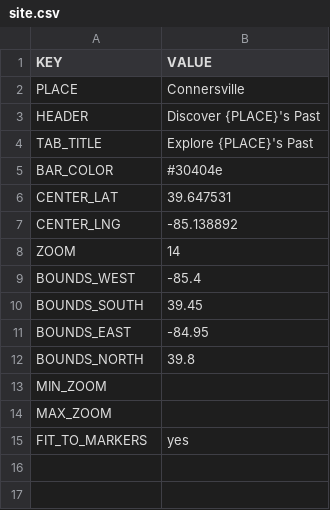
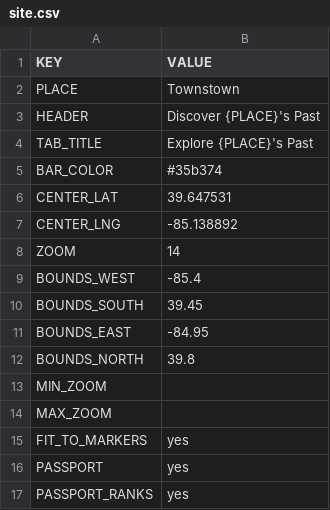
Before and after one commit to Luri-den/ETS, a CSV file: site.csv, drawn as a sheet.

Commit message:
Update site.csv from the editor

```diff
--- a/site.csv
+++ b/site.csv
@@ -1,6 +1,6 @@
 KEY,VALUE
-PLACE,Connersville
+PLACE,Townstown
 HEADER,Discover {PLACE}'s Past
 TAB_TITLE,Explore {PLACE}'s Past
-BAR_COLOR,#30404e
+BAR_COLOR,#35b374
 CENTER_LAT,39.647531
@@ -15 +15,3 @@ MAX_ZOOM,
 FIT_TO_MARKERS,yes
+PASSPORT,yes
+PASSPORT_RANKS,yes
```
